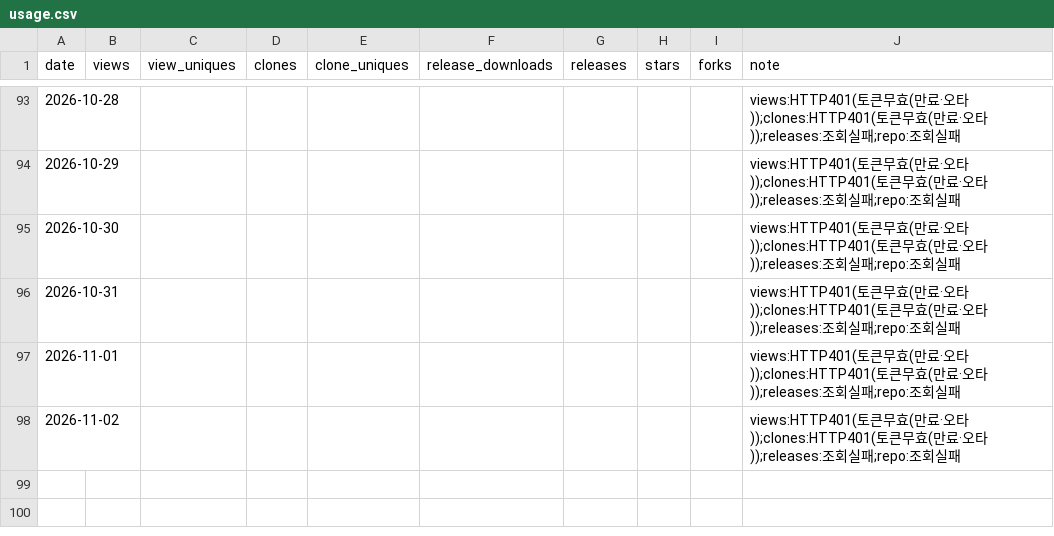
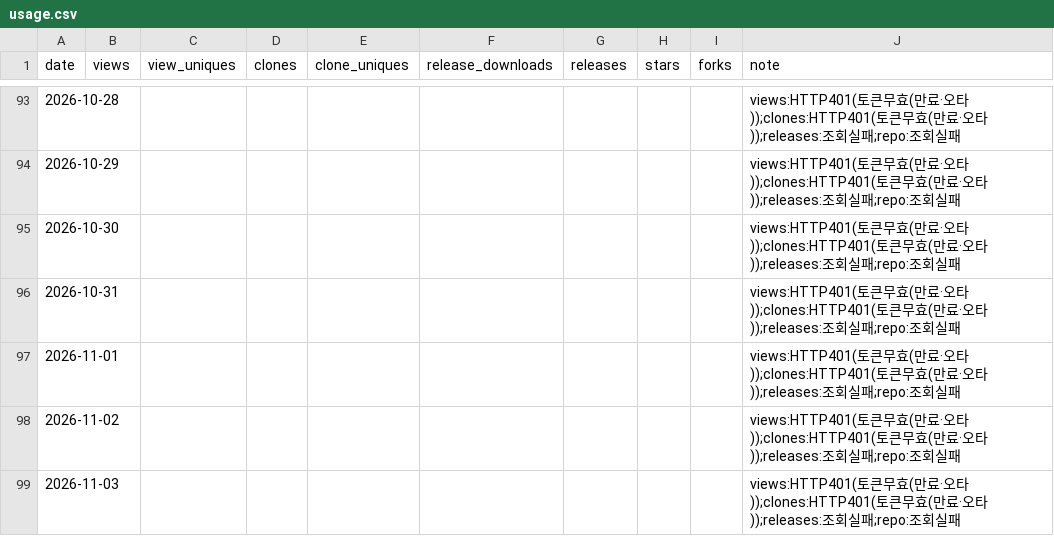
Before and after one commit to rubatoyd/nl-openapi-mcp, a CSV file: docs/usage.csv, drawn as a sheet; only a part is shown, gaps mark what is left out.

```diff
--- a/docs/usage.csv
+++ b/docs/usage.csv
@@ -98 +98,2 @@ date,views,view_uniques,clones,clone_uniques,release_downloads,releases,stars,fo
 2026-11-02,,,,,,,,,views:HTTP401(토큰무효(만료·오타));clones:HTTP401(토큰무효(만료·오타));releases:조회실패;repo:조회실패
+2026-11-03,,,,,,,,,views:HTTP401(토큰무효(만료·오타));clones:HTTP401(토큰무효(만료·오타));releases:조회실패;repo:조회실패
```
Also changed, not shown: 2 other files.
